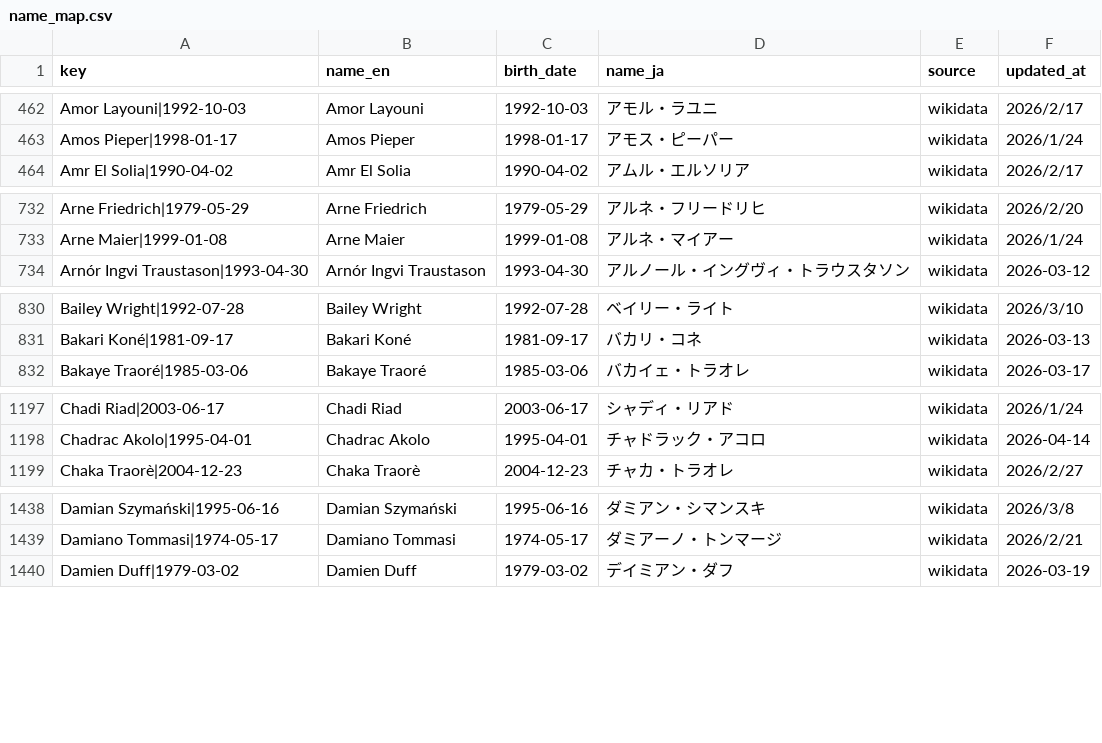
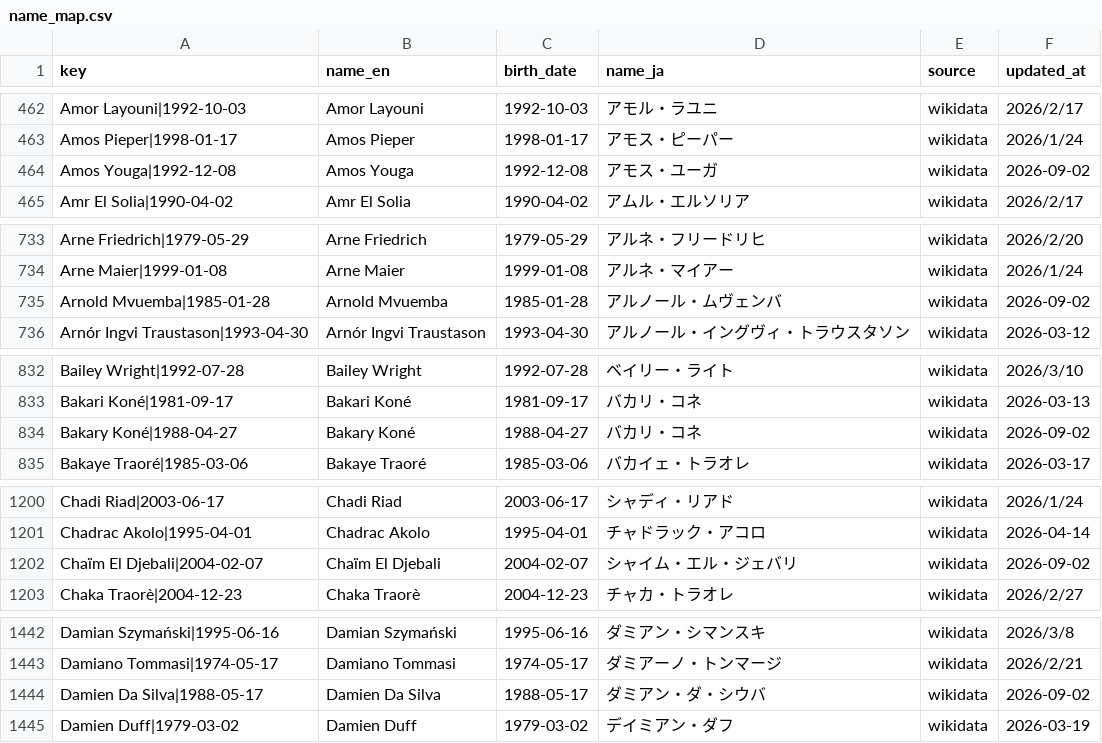
Before and after one commit to football-archive/start, a CSV file: src/data/name_map.csv, drawn as a sheet; only a part is shown, gaps mark what is left out; the diff covers the shown part only.

```diff
--- a/src/data/name_map.csv
+++ b/src/data/name_map.csv
@@ -463,2 +463,3 @@ Amor Layouni|1992-10-03,Amor Layouni,1992-10-03,アモル・ラユニ,wikidata,2
 Amos Pieper|1998-01-17,Amos Pieper,1998-01-17,アモス・ピーパー,wikidata,2026/1/24
+Amos Youga|1992-12-08,Amos Youga,1992-12-08,アモス・ユーガ,wikidata,2026-09-02
 Amr El Solia|1990-04-02,Amr El Solia,1990-04-02,アムル・エルソリア,wikidata,2026/2/17
@@ -733,2 +734,3 @@ Arne Friedrich|1979-05-29,Arne Friedrich,1979-05-29,アルネ・フリードリ
 Arne Maier|1999-01-08,Arne Maier,1999-01-08,アルネ・マイアー,wikidata,2026/1/24
+Arnold Mvuemba|1985-01-28,Arnold Mvuemba,1985-01-28,アルノール・ムヴェンバ,wikidata,2026-09-02
 Arnór Ingvi Traustason|1993-04-30,Arnór Ingvi Traustason,1993-04-30,アルノール・イングヴィ・トラウスタソン,wikidata,2026-03-12
@@ -831,2 +833,3 @@ Bailey Wright|1992-07-28,Bailey Wright,1992-07-28,ベイリー・ライト,wikid
 Bakari Koné|1981-09-17,Bakari Koné,1981-09-17,バカリ・コネ,wikidata,2026-03-13
+Bakary Koné|1988-04-27,Bakary Koné,1988-04-27,バカリ・コネ,wikidata,2026-09-02
 Bakaye Traoré|1985-03-06,Bakaye Traoré,1985-03-06,バカイェ・トラオレ,wikidata,2026-03-17
@@ -1198,2 +1201,3 @@ Chadi Riad|2003-06-17,Chadi Riad,2003-06-17,シャディ・リアド,wikidata,20
 Chadrac Akolo|1995-04-01,Chadrac Akolo,1995-04-01,チャドラック・アコロ,wikidata,2026-04-14
+Chaïm El Djebali|2004-02-07,Chaïm El Djebali,2004-02-07,シャイム・エル・ジェバリ,wikidata,2026-09-02
 Chaka Traorè|2004-12-23,Chaka Traorè,2004-12-23,チャカ・トラオレ,wikidata,2026/2/27
@@ -1439,2 +1443,3 @@ Damian Szymański|1995-06-16,Damian Szymański,1995-06-16,ダミアン・シマ
 Damiano Tommasi|1974-05-17,Damiano Tommasi,1974-05-17,ダミアーノ・トンマージ,wikidata,2026/2/21
+Damien Da Silva|1988-05-17,Damien Da Silva,1988-05-17,ダミアン・ダ・シウバ,wikidata,2026-09-02
 Damien Duff|1979-03-02,Damien Duff,1979-03-02,デイミアン・ダフ,wikidata,2026-03-19
```
Also changed, not shown: 12 added rows elsewhere in this file, src/data/ct_season_meta.csv, src/data/name_map_fail.csv, 1 other file.
